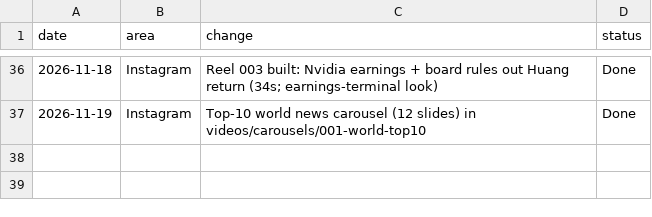
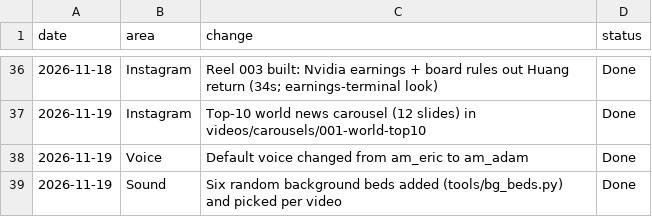
Before and after one commit to Jagadish110/YouTube-, a CSV file: content/changes.csv, drawn as a sheet; only a part is shown, gaps mark what is left out; the diff names each change by its address in the sheet, - before the commit and + after, or states it on an @@ line.

```diff
--- a/content/changes.csv
+++ b/content/changes.csv
+row 38: 2026-11-19 | Voice | Default voice changed from am_eric to am_adam | Done
+row 39: 2026-11-19 | Sound | Six random background beds added (tools/bg_beds.py) and picked per video | Done
```
Also changed, not shown: 3 other files.
